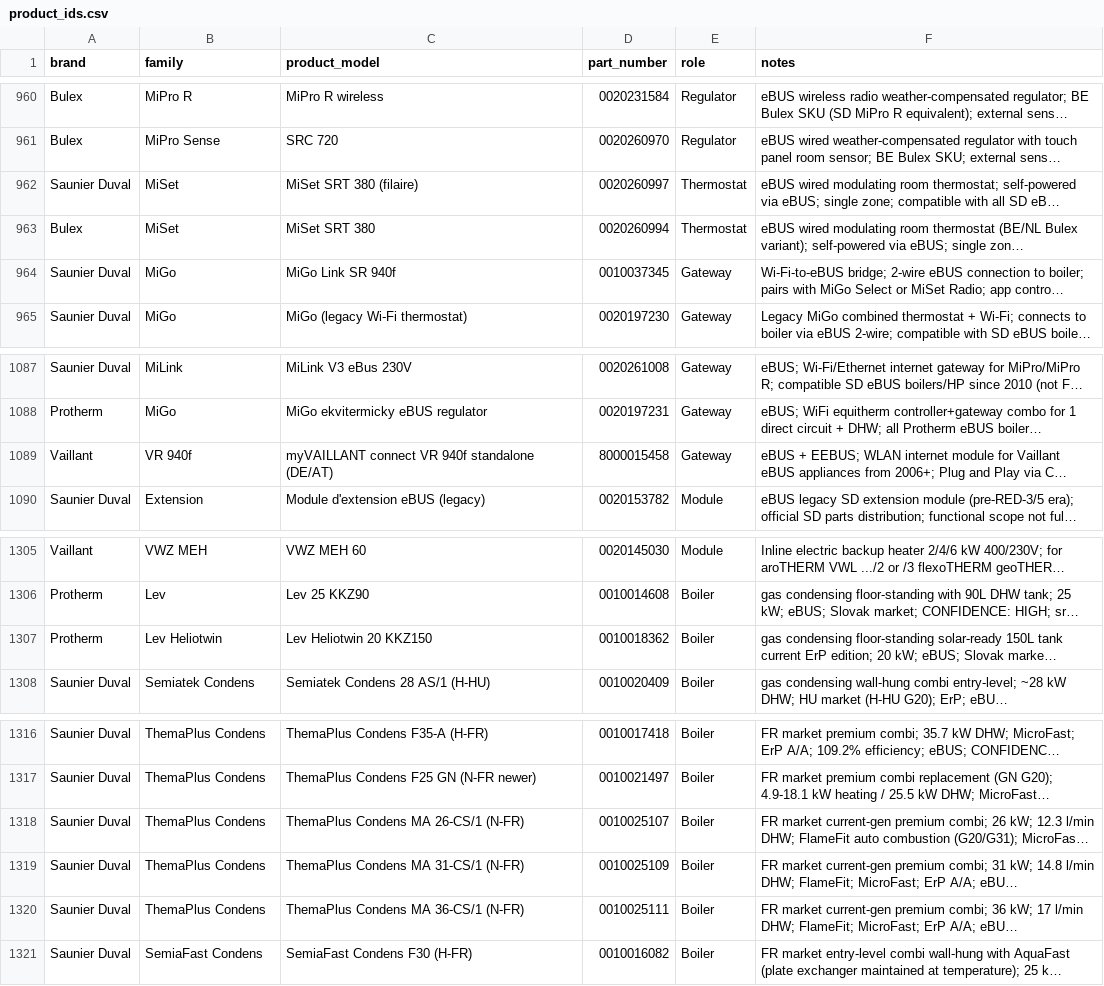
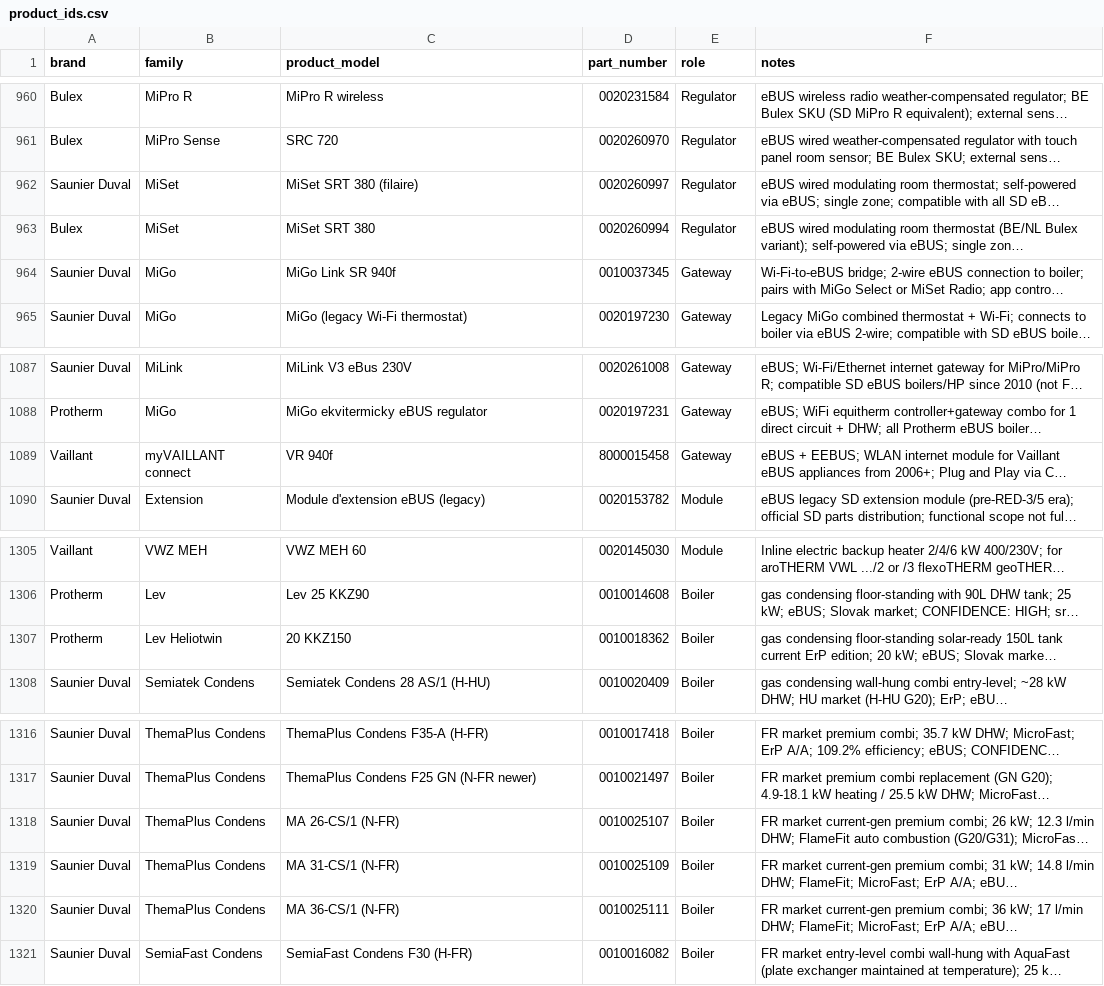
Before and after one commit to Project-Helianthus/helianthus-ebusreg, a CSV file: vaillant/productids/product_ids.csv, drawn as a sheet; only a part is shown, gaps mark what is left out; long unchanged cells end in …; the diff covers the shown part only; the diff names each change by its address in the sheet, - before the commit and + after, or states it on an @@ line.

```diff
--- a/vaillant/productids/product_ids.csv
+++ b/vaillant/productids/product_ids.csv
-E962:E963 (role): Thermostat
+E962:E963 (role): Regulator
-B1089 (family): VR 940f
+B1089 (family): myVAILLANT connect
-C1089 (product_model): myVAILLANT connect VR 940f standalone (DE/AT)
+C1089 (product_model): VR 940f
-C1307 (product_model): Lev Heliotwin 20 KKZ150
+C1307 (product_model): 20 KKZ150
-C1318 (product_model): ThemaPlus Condens MA 26-CS/1 (N-FR)
+C1318 (product_model): MA 26-CS/1 (N-FR)
-C1319 (product_model): ThemaPlus Condens MA 31-CS/1 (N-FR)
+C1319 (product_model): MA 31-CS/1 (N-FR)
-C1320 (product_model): ThemaPlus Condens MA 36-CS/1 (N-FR)
+C1320 (product_model): MA 36-CS/1 (N-FR)
```
Also changed, not shown: 38 edited cells elsewhere in this file.
